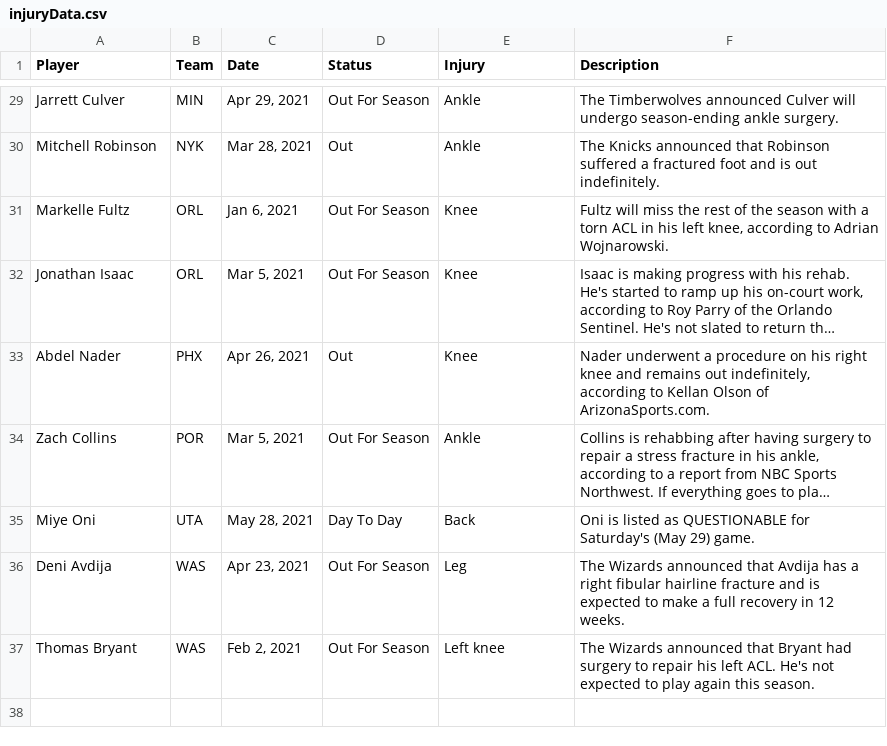
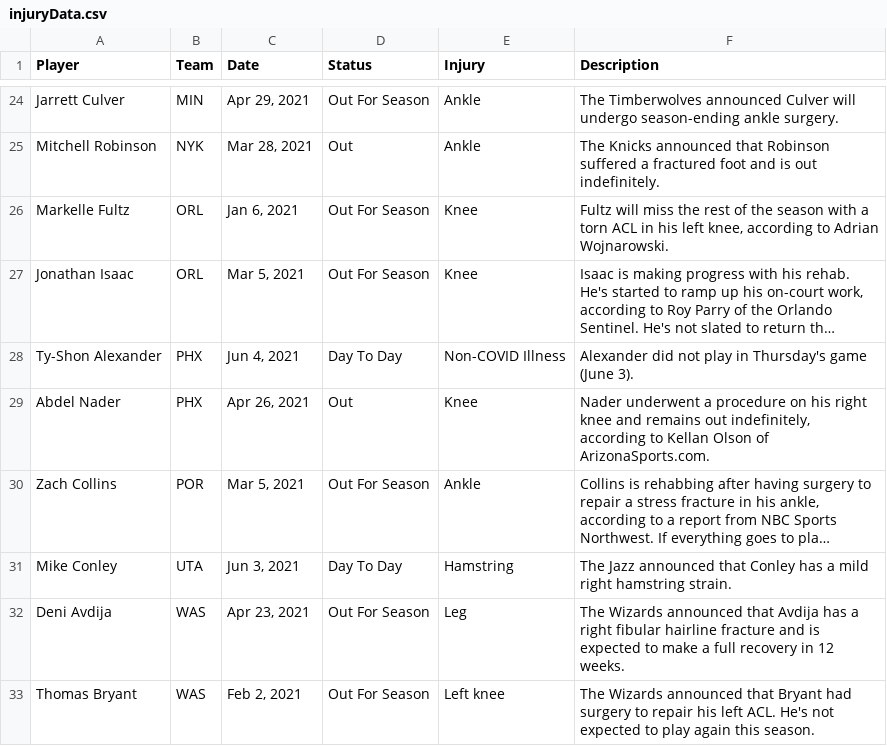
Before and after one commit to jyablonski/NBA-Dashboard, a CSV file: data/injuryData.csv, drawn as a sheet; only a part is shown, gaps mark what is left out; long unchanged cells end in …; removed rows and columns are numbered as before the commit, all else as after; the diff covers the shown part only; the diff names each change by its address in the sheet, - before the commit and + after, or states it on an @@ line.

```diff
--- a/data/injuryData.csv
+++ b/data/injuryData.csv
+row 28: Ty-Shon Alexander | PHX | Jun 4, 2021 | Day To Day | Non-COVID Illness | Alexander did not play in Thursday's game (June 3).
-row 35: Miye Oni | UTA | May 28, 2021 | Day To Day | Back | Oni is listed as QUESTIONABLE for Saturday's (May 29) game.
+row 31: Mike Conley | UTA | Jun 3, 2021 | Day To Day | Hamstring | The Jazz announced that Conley has a mild right hamstring strain.
```
Also changed, not shown: 3 added rows, 8 removed rows and 11 edited cells elsewhere in this file, 5 other files.
